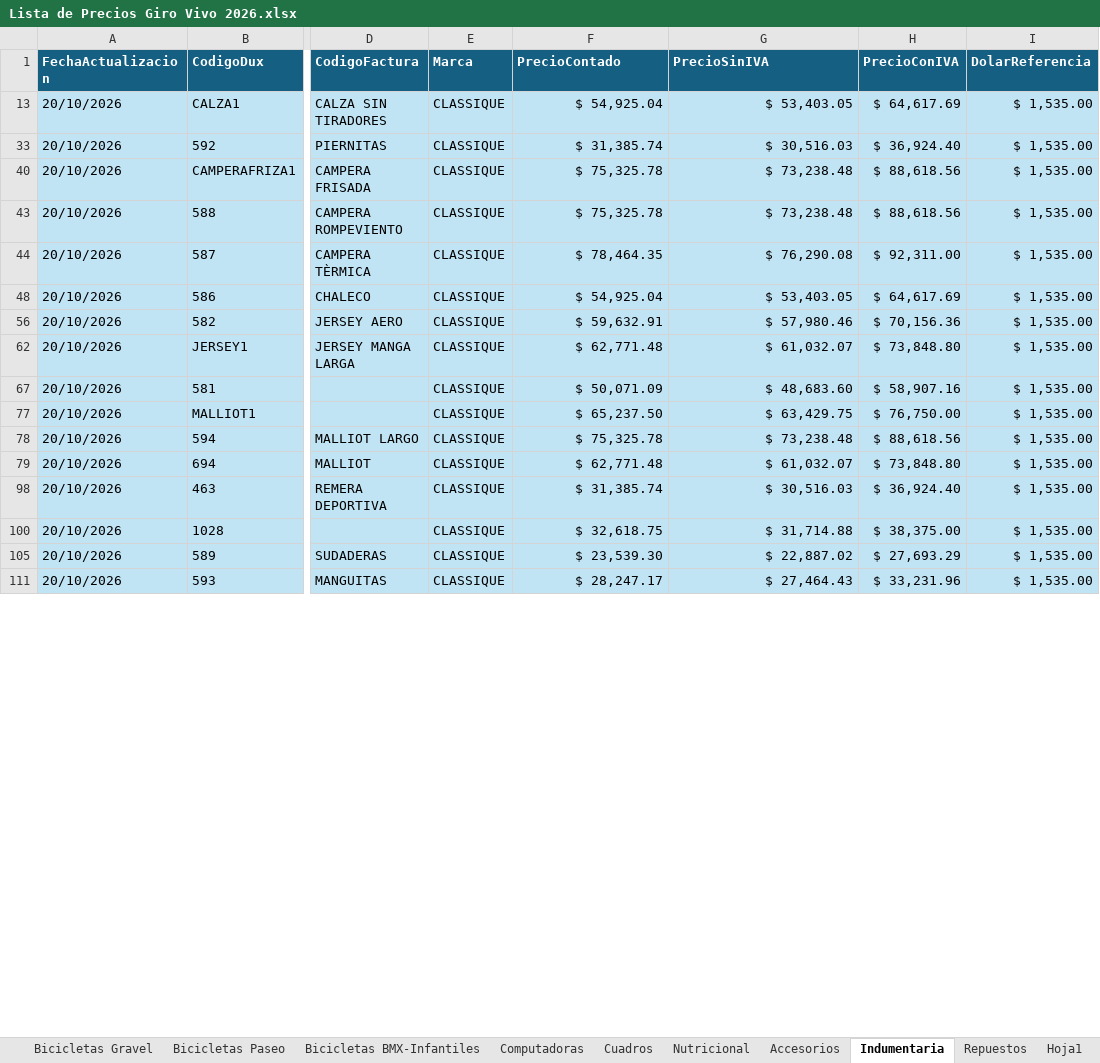
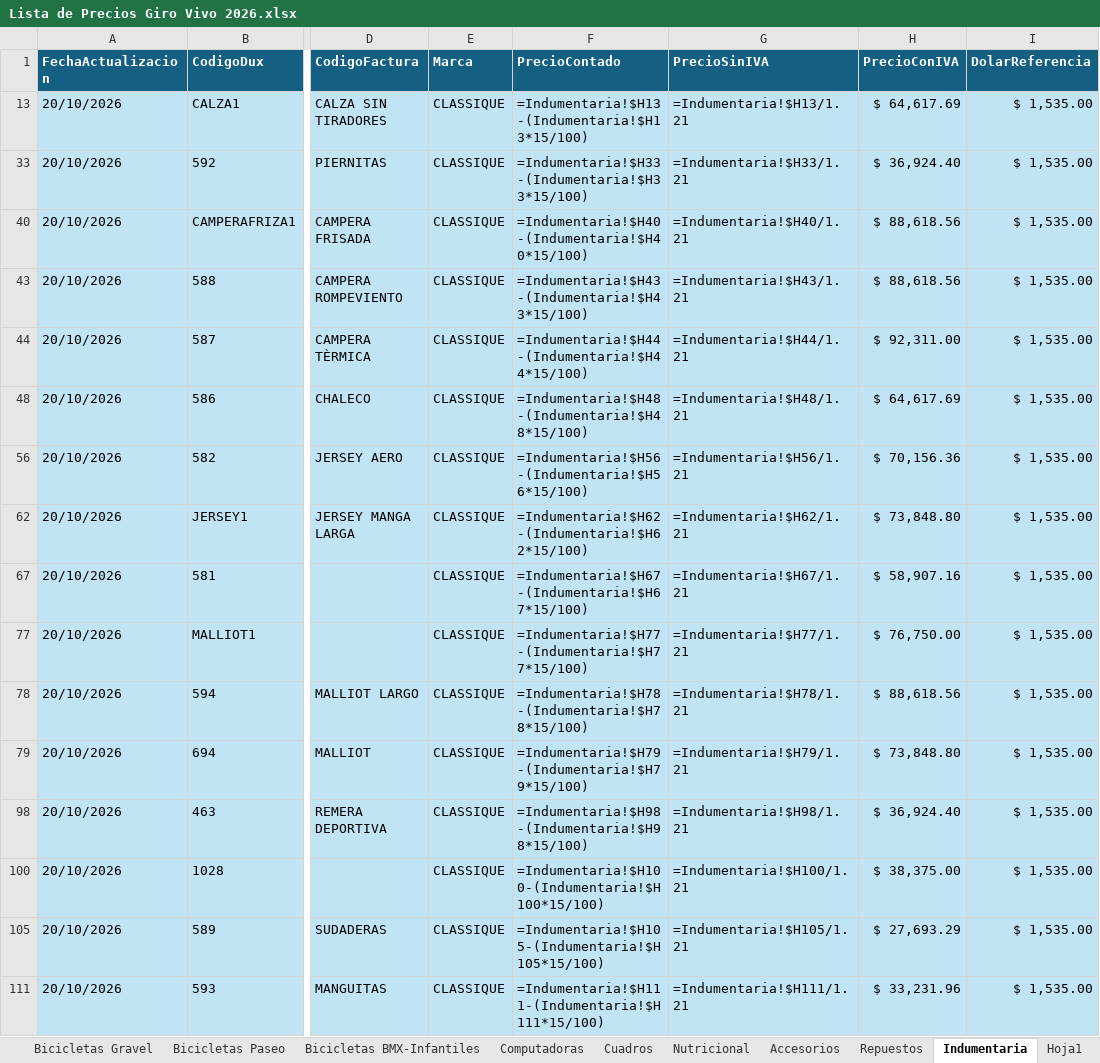
Before and after one commit to matyrelmuan15/listaprecios-girovivo, an Excel workbook: archivo/Lista de Precios Giro Vivo 2026.xlsx, sheet Indumentaria, drawn as a sheet; only a part is shown, gaps mark what is left out; values as stored, in another font and other column widths than the file's, no borders; formulas without a stored value are shown as written; table styles not drawn; the diff covers the shown part only; the diff names each change by its address in the sheet, - before the commit and + after, or states it on an @@ line.

Commit message:
Auto: actualizar precios – proveedor venzo, dólar 1560.0 – 28/10/2026 11:02 – PC DESKTOP-UNOHJ04

```diff
--- a/archivo/Lista de Precios Giro Vivo 2026.xlsx (sheet Indumentaria)
+++ b/archivo/Lista de Precios Giro Vivo 2026.xlsx (sheet Indumentaria)
@@ sheet tab order changed: Bicicletas Gravel | Bicicletas Paseo | Bicicletas BMX-Infantiles | Computadoras | Cuadros | Nutricional | Accesorios | Repuestos | Indumentaria | Hoja1 @@
-F13 (PrecioContado): $ 54,925.04
+F13 (PrecioContado): =Indumentaria!$H13-(Indumentaria!$H13*15/100)
-G13 (PrecioSinIVA): $ 53,403.05
+G13 (PrecioSinIVA): =Indumentaria!$H13/1.21
-F33 (PrecioContado): $ 31,385.74
+F33 (PrecioContado): =Indumentaria!$H33-(Indumentaria!$H33*15/100)
-G33 (PrecioSinIVA): $ 30,516.03
+G33 (PrecioSinIVA): =Indumentaria!$H33/1.21
-F40 (PrecioContado): $ 75,325.78
+F40 (PrecioContado): =Indumentaria!$H40-(Indumentaria!$H40*15/100)
-G40 (PrecioSinIVA): $ 73,238.48
+G40 (PrecioSinIVA): =Indumentaria!$H40/1.21
-F43 (PrecioContado): $ 75,325.78
+F43 (PrecioContado): =Indumentaria!$H43-(Indumentaria!$H43*15/100)
-G43 (PrecioSinIVA): $ 73,238.48
+G43 (PrecioSinIVA): =Indumentaria!$H43/1.21
-F44 (PrecioContado): $ 78,464.35
+F44 (PrecioContado): =Indumentaria!$H44-(Indumentaria!$H44*15/100)
-G44 (PrecioSinIVA): $ 76,290.08
+G44 (PrecioSinIVA): =Indumentaria!$H44/1.21
-F48 (PrecioContado): $ 54,925.04
+F48 (PrecioContado): =Indumentaria!$H48-(Indumentaria!$H48*15/100)
-G48 (PrecioSinIVA): $ 53,403.05
+G48 (PrecioSinIVA): =Indumentaria!$H48/1.21
-F56 (PrecioContado): $ 59,632.91
+F56 (PrecioContado): =Indumentaria!$H56-(Indumentaria!$H56*15/100)
-G56 (PrecioSinIVA): $ 57,980.46
+G56 (PrecioSinIVA): =Indumentaria!$H56/1.21
-F62 (PrecioContado): $ 62,771.48
+F62 (PrecioContado): =Indumentaria!$H62-(Indumentaria!$H62*15/100)
-G62 (PrecioSinIVA): $ 61,032.07
+G62 (PrecioSinIVA): =Indumentaria!$H62/1.21
-F67 (PrecioContado): $ 50,071.09
+F67 (PrecioContado): =Indumentaria!$H67-(Indumentaria!$H67*15/100)
-G67 (PrecioSinIVA): $ 48,683.60
+G67 (PrecioSinIVA): =Indumentaria!$H67/1.21
-F77 (PrecioContado): $ 65,237.50
+F77 (PrecioContado): =Indumentaria!$H77-(Indumentaria!$H77*15/100)
-G77 (PrecioSinIVA): $ 63,429.75
+G77 (PrecioSinIVA): =Indumentaria!$H77/1.21
-F78 (PrecioContado): $ 75,325.78
+F78 (PrecioContado): =Indumentaria!$H78-(Indumentaria!$H78*15/100)
-G78 (PrecioSinIVA): $ 73,238.48
+G78 (PrecioSinIVA): =Indumentaria!$H78/1.21
-F79 (PrecioContado): $ 62,771.48
+F79 (PrecioContado): =Indumentaria!$H79-(Indumentaria!$H79*15/100)
-G79 (PrecioSinIVA): $ 61,032.07
+G79 (PrecioSinIVA): =Indumentaria!$H79/1.21
-F98 (PrecioContado): $ 31,385.74
+F98 (PrecioContado): =Indumentaria!$H98-(Indumentaria!$H98*15/100)
-G98 (PrecioSinIVA): $ 30,516.03
+G98 (PrecioSinIVA): =Indumentaria!$H98/1.21
-F100 (PrecioContado): $ 32,618.75
+F100 (PrecioContado): =Indumentaria!$H100-(Indumentaria!$H100*15/100)
-G100 (PrecioSinIVA): $ 31,714.88
+G100 (PrecioSinIVA): =Indumentaria!$H100/1.21
-F105 (PrecioContado): $ 23,539.30
+F105 (PrecioContado): =Indumentaria!$H105-(Indumentaria!$H105*15/100)
-G105 (PrecioSinIVA): $ 22,887.02
+G105 (PrecioSinIVA): =Indumentaria!$H105/1.21
-F111 (PrecioContado): $ 28,247.17
+F111 (PrecioContado): =Indumentaria!$H111-(Indumentaria!$H111*15/100)
-G111 (PrecioSinIVA): $ 27,464.43
+G111 (PrecioSinIVA): =Indumentaria!$H111/1.21
```
Also changed, not shown: 18 edited cells elsewhere in this sheet, sheet Marcas Actualización Dinámica, sheet RegistroCambios, sheet Repuestos, sheet Accesorios, sheet Hoja1, sheet Bicicletas MTB, 7 more sheets, hidden cells, 5 other files.
